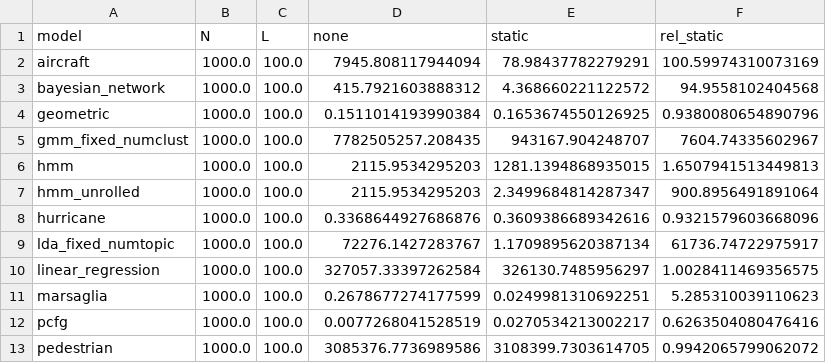
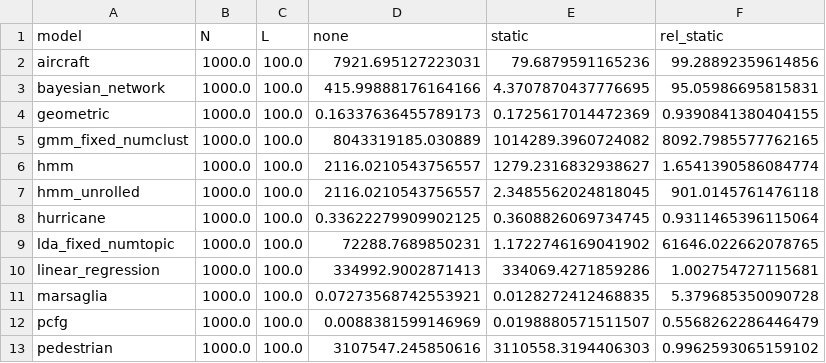
Before and after one commit to markus7800/PPLStaticFactor, a CSV file: evaluation/paper_vi_results.csv, drawn as a sheet.

```diff
--- a/evaluation/paper_vi_results.csv
+++ b/evaluation/paper_vi_results.csv
@@ -1,13 +1,13 @@
 model,N,L,none,static,rel_static
-aircraft,1000.0,100.0,7945.808117944094,78.98437782279291,100.59974310073169
-bayesian_network,1000.0,100.0,415.7921603888312,4.368660221122572,94.9558102404568
-geometric,1000.0,100.0,0.1511014193990384,0.1653674550126925,0.9380080654890796
-gmm_fixed_numclust,1000.0,100.0,7782505257.208435,943167.904248707,7604.74335602967
-hmm,1000.0,100.0,2115.9534295203,1281.1394868935015,1.6507941513449813
-hmm_unrolled,1000.0,100.0,2115.9534295203,2.3499684814287347,900.8956491891064
-hurricane,1000.0,100.0,0.3368644927686876,0.3609386689342616,0.9321579603668096
-lda_fixed_numtopic,1000.0,100.0,72276.1427283767,1.1709895620387134,61736.74722975917
-linear_regression,1000.0,100.0,327057.33397262584,326130.7485956297,1.0028411469356575
-marsaglia,1000.0,100.0,0.2678677274177599,0.0249981310692251,5.285310039110623
-pcfg,1000.0,100.0,0.0077268041528519,0.0270534213002217,0.6263504080476416
-pedestrian,1000.0,100.0,3085376.7736989586,3108399.7303614705,0.9942065799062072
+aircraft,1000.0,100.0,7921.695127223031,79.6879591165236,99.28892359614856
+bayesian_network,1000.0,100.0,415.99888176164166,4.3707870437776695,95.05986695815831
+geometric,1000.0,100.0,0.16337636455789173,0.1725617014472369,0.9390841380404155
+gmm_fixed_numclust,1000.0,100.0,8043319185.030889,1014289.3960724082,8092.7985577762165
+hmm,1000.0,100.0,2116.0210543756557,1279.2316832938627,1.6541390586084774
+hmm_unrolled,1000.0,100.0,2116.0210543756557,2.3485562024818045,901.0145761476118
+hurricane,1000.0,100.0,0.33622279909902125,0.3608826069734745,0.9311465396115064
+lda_fixed_numtopic,1000.0,100.0,72288.7689850231,1.1722746169041902,61646.022662078765
+linear_regression,1000.0,100.0,334992.9002871413,334069.4271859286,1.002754727115681
+marsaglia,1000.0,100.0,0.07273568742553921,0.0128272412468835,5.379685350090728
+pcfg,1000.0,100.0,0.0088381599146969,0.0198880571511507,0.5568262286446479
+pedestrian,1000.0,100.0,3107547.245850616,3110558.3194406303,0.9962593065159102
```
Also changed, not shown: 1 other file.
